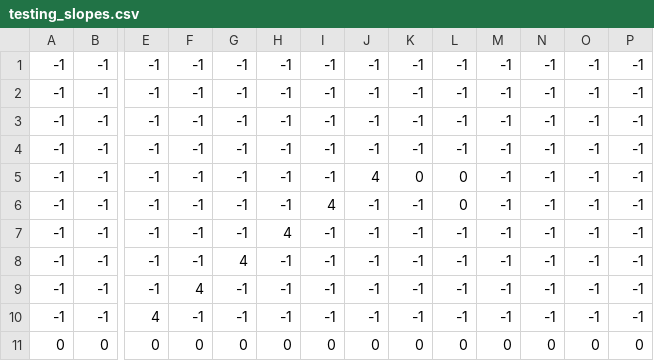
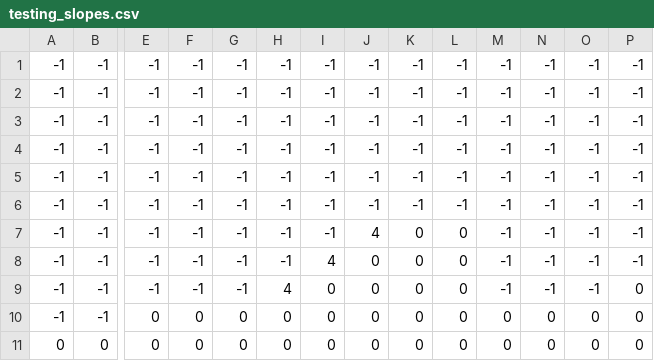
Before and after one commit to BusterLundgaard/Barbutschka, a CSV file: assets/testing_slopes.csv, drawn as a sheet; only a part is shown, gaps mark what is left out; removed rows and columns are numbered as before the commit, all else as after; rows hold the shown columns only; the diff names each change by its address in the sheet, - before the commit and + after, or states it on an @@ line.

```diff
--- a/assets/testing_slopes.csv
+++ b/assets/testing_slopes.csv
+row 5: -1 | -1 | -1 | -1 | -1 | -1 | -1 | -1 | -1 | -1 | -1 | -1 | -1 | -1
+row 6: -1 | -1 | -1 | -1 | -1 | -1 | -1 | -1 | -1 | -1 | -1 | -1 | -1 | -1
-J8:J9: -1
+J8:J9: 0
-K8:K9: -1
+K8:K9: 0
-I9: -1
+I9: 0
-L9: -1
+L9: 0
-P9: -1
+P9: 0
-row 8: -1 | -1 | -1 | -1 | 4 | -1 | -1 | -1 | -1 | -1 | -1 | -1 | -1 | -1
-row 9: -1 | -1 | -1 | 4 | -1 | -1 | -1 | -1 | -1 | -1 | -1 | -1 | -1 | -1
-row 10: -1 | -1 | 4 | -1 | -1 | -1 | -1 | -1 | -1 | -1 | -1 | -1 | -1 | -1
+row 10: -1 | -1 | 0 | 0 | 0 | 0 | 0 | 0 | 0 | 0 | 0 | 0 | 0 | 0
```
Also changed, not shown: 37 other files.
